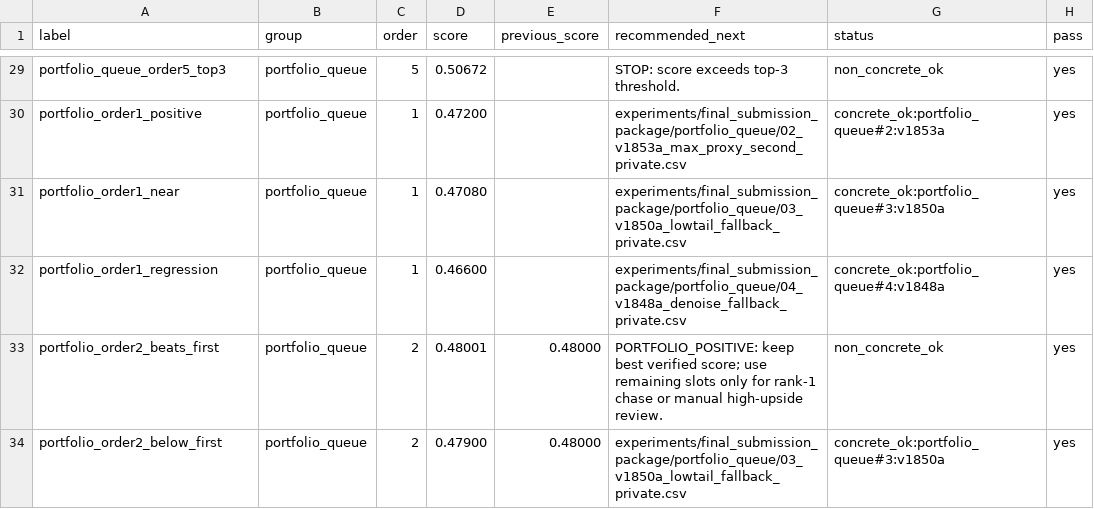
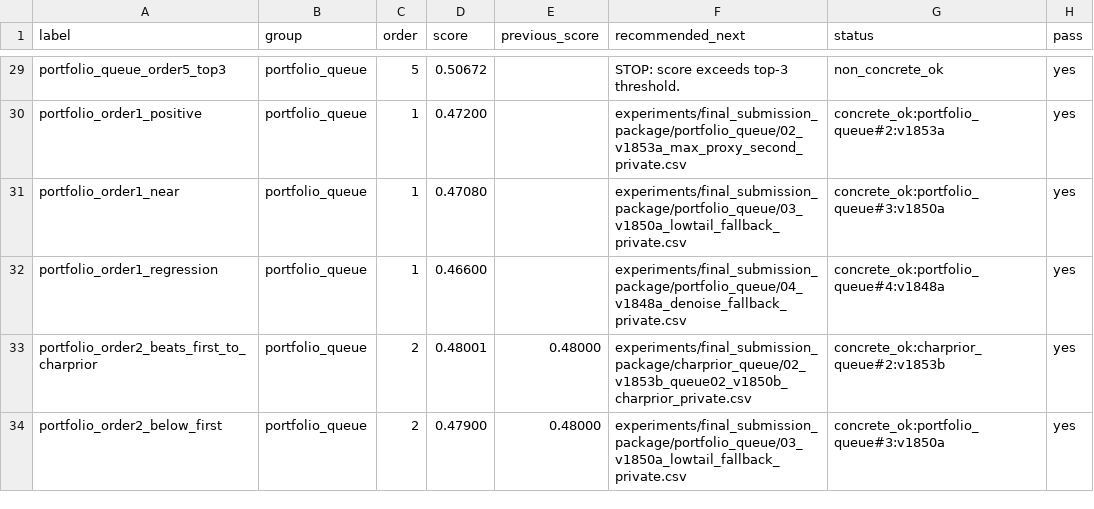
Before and after one commit to solitude6060/werewolf-rag-agents, a CSV file: experiments/reports/v1875_route_matrix_regression.csv, drawn as a sheet; only a part is shown, gaps mark what is left out.

Commit message:
Route positive portfolio feedback to concrete high-upside candidate
A strong positive portfolio-order-2 score previously returned a manual review message. The router now sends that branch to the next character-prior high-proxy candidate so deadline-day feedback can be converted into a validated CSV path without ad hoc selection.

Constraint: Remaining submissions are scarce and post-score routing should avoid ambiguous manual choices when a validated family continuation exists.

Rejected: Keep manual high-upside review | it preserves flexibility but slows the next attempt and is not reproducible enough under deadline pressure.

Confidence: medium

Scope-risk: narrow

Directive: This route only applies after portfolio order 2 beats the previous real score and still remains below the top-3 stop threshold.

Tested: python3 -m py_compile experiments/scripts/v1836_score_feedback_router.py experiments/scripts/v1875_route_matrix_regression.py

Tested: portfolio order2 0.48001 vs 0.48000 -> charprior_queue/02_v1853b_queue02_v1850b_charprior_private.csv

Tested: portfolio order2 0.47900 vs 0.48000 -> portfolio_queue/03_v1850a_lowtail_fallback_private.csv

Tested: python3 experiments/scripts/v1875_route_matrix_regression.py -> SCENARIOS=33, FAILURES=0

Tested: sensitive phrase scan on v1877/router artifacts -> 0 findings

Not-tested: real Kaggle private score response for this newly concrete route

```diff
--- a/experiments/reports/v1875_route_matrix_regression.csv
+++ b/experiments/reports/v1875_route_matrix_regression.csv
@@ -32,3 +32,3 @@ portfolio_order1_near,portfolio_queue,1,0.47080,,experiments/final_submission_pa
 portfolio_order1_regression,portfolio_queue,1,0.46600,,experiments/final_submission_package/portfolio_queue/04_v1848a_denoise_fallback_private.csv,concrete_ok:portfolio_queue#4:v1848a,yes
-portfolio_order2_beats_first,portfolio_queue,2,0.48001,0.48000,PORTFOLIO_POSITIVE: keep best verified score; use remaining slots only for rank-1 chase or manual high-upside review.,non_concrete_ok,yes
+portfolio_order2_beats_first_to_charprior,portfolio_queue,2,0.48001,0.48000,experiments/final_submission_package/charprior_queue/02_v1853b_queue02_v1850b_charprior_private.csv,concrete_ok:charprior_queue#2:v1853b,yes
 portfolio_order2_below_first,portfolio_queue,2,0.47900,0.48000,experiments/final_submission_package/portfolio_queue/03_v1850a_lowtail_fallback_private.csv,concrete_ok:portfolio_queue#3:v1850a,yes
```
Also changed, not shown: 4 other files.
